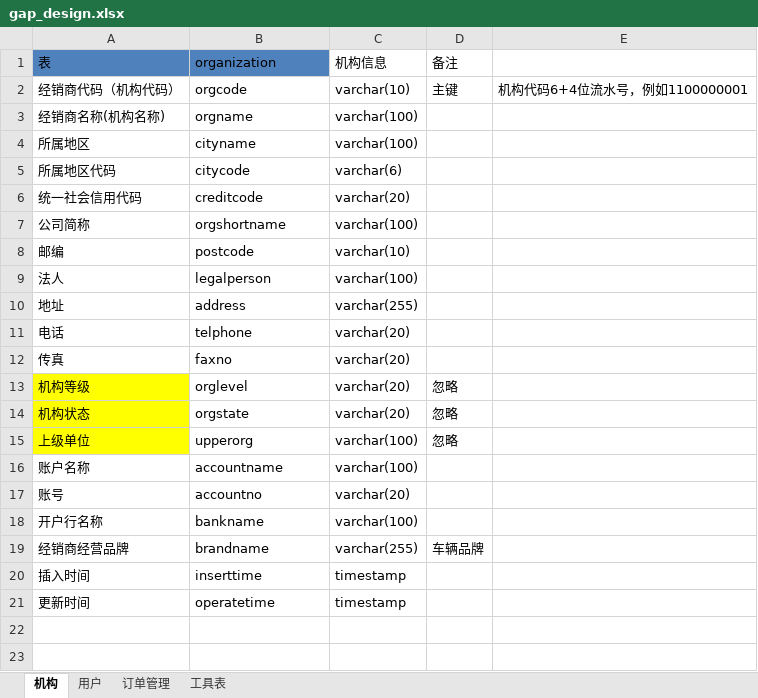
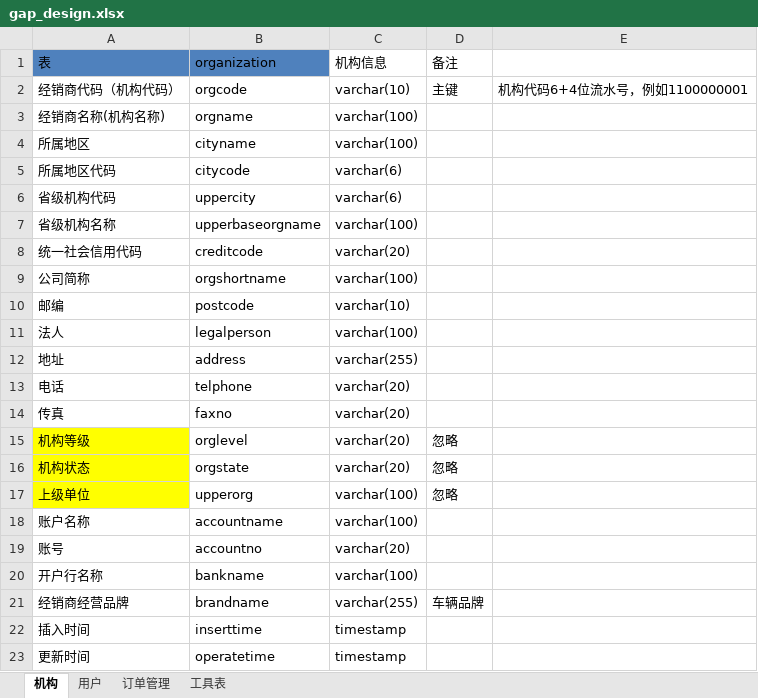
Before and after one commit to qingfengmingyue-maker/myProject, an Excel workbook: gap_design.xlsx, sheet 机构, drawn as a sheet; values as stored, in another font and other column widths than the file's, no borders; the diff names each change by its address in the sheet, - before the commit and + after, or states it on an @@ line.

```diff
--- a/gap_design.xlsx (sheet 机构)
+++ b/gap_design.xlsx (sheet 机构)
+row 6: 省级机构代码 | uppercity | varchar(6)
+row 7: 省级机构名称 | upperbaseorgname | varchar(100)
```
Also changed, not shown: 2 other files.
